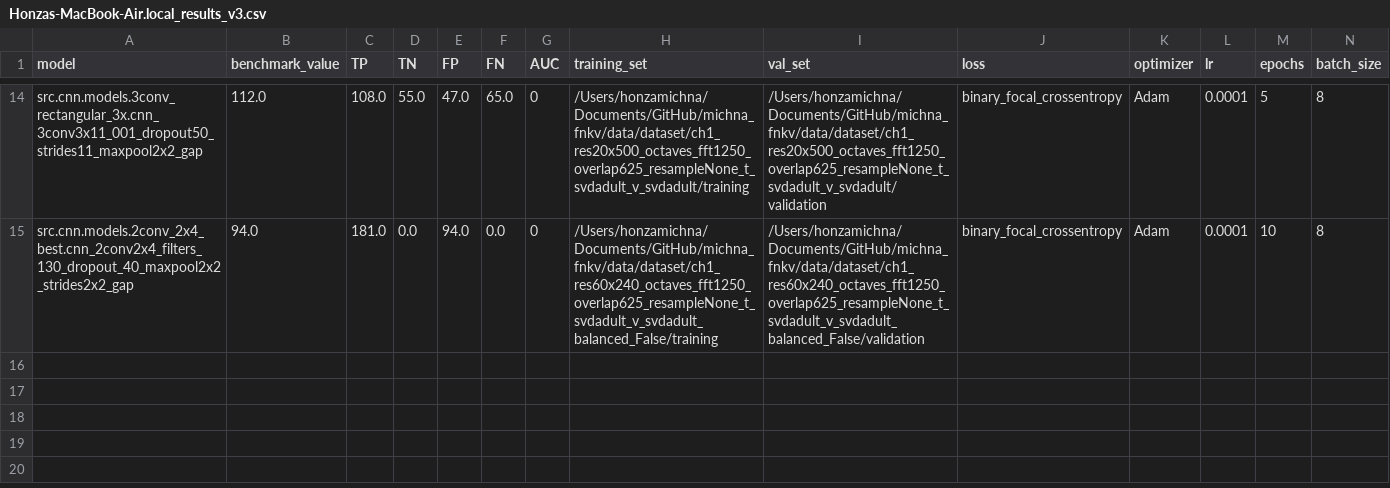
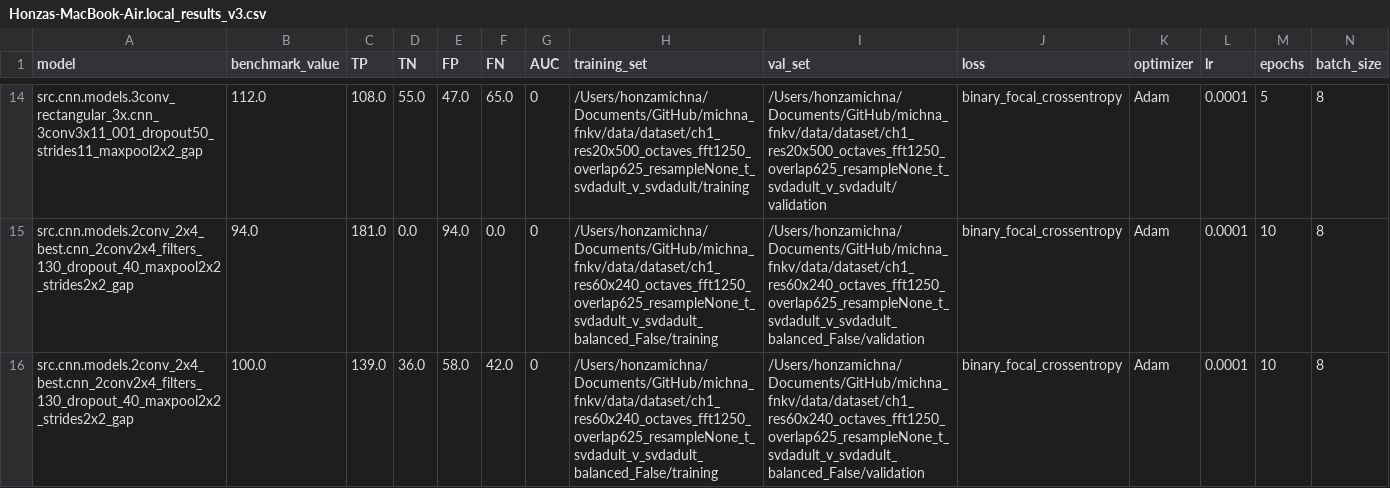
Before and after one commit to chemik-bit/michna_fnkv, a CSV file: data/results/Honzas-MacBook-Air.local_results_v3.csv, drawn as a sheet; only a part is shown, gaps mark what is left out; rows hold the shown columns only; the diff names each change by its address in the sheet, - before the commit and + after, or states it on an @@ line.

```diff
--- a/data/results/Honzas-MacBook-Air.local_results_v3.csv
+++ b/data/results/Honzas-MacBook-Air.local_results_v3.csv
+row 16: src.cnn.models.2conv_2x4_best.cnn_2conv2x4_filters_130_dropout_40_maxpool2x2_strides2x2_gap | 100.0 | 139.0 | 36.0 | 58.0 | 42.0 | 0 | /Users/honzamichna/Documents/GitHub/michna_fnkv/data/dataset/ch1_res60x240_octaves_fft1250_overlap625_resampleNone_t_svdadult_v_svdadult_balanced_False/training | /Users/honzamichna/Documents/GitHub/michna_fnkv/data/dataset/ch1_res60x240_octaves_fft1250_overlap625_resampleNone_t_svdadult_v_svdadult_balanced_False/validation | binary_focal_crossentropy | Adam | 0.0001 | 10 | 8
```
Also changed, not shown: 14 other files.
